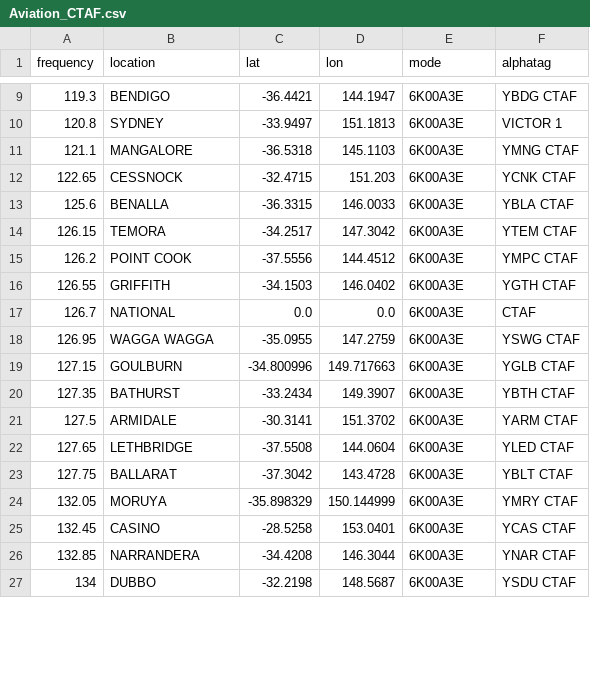
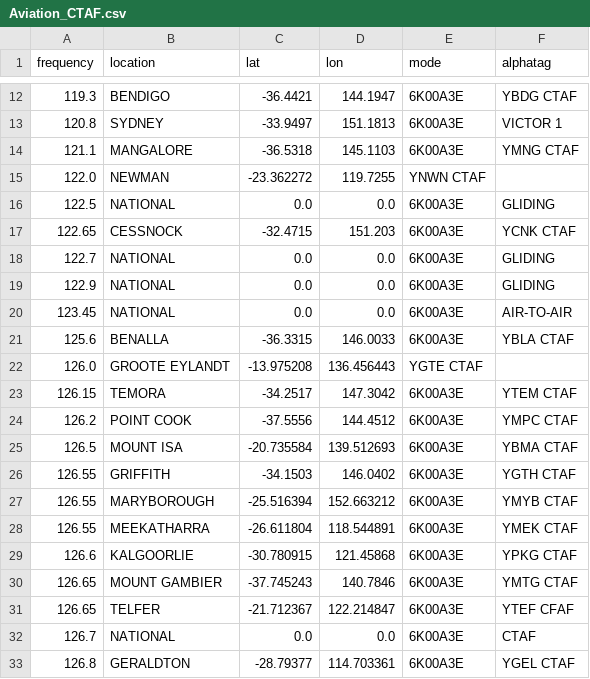
Before and after one commit to ggatward/ACMA_Exporter, a CSV file: input/Aviation_CTAF.csv, drawn as a sheet; only a part is shown, gaps mark what is left out; the shorter side is filled out with more unchanged rows; the diff covers the shown part only.

```diff
--- a/input/Aviation_CTAF.csv
+++ b/input/Aviation_CTAF.csv
@@ -11,7 +14,20 @@ frequency,location,lat,lon,mode,alphatag
 121.1,MANGALORE,-36.5318,145.1103,6K00A3E,YMNG CTAF
+122.0,NEWMAN,-23.362272,119.7255,YNWN CTAF
+122.5,NATIONAL,0.0,0.0,6K00A3E,GLIDING
 122.65,CESSNOCK,-32.4715,151.203,6K00A3E,YCNK CTAF
+122.7,NATIONAL,0.0,0.0,6K00A3E,GLIDING
+122.9,NATIONAL,0.0,0.0,6K00A3E,GLIDING
+123.45,NATIONAL,0.0,0.0,6K00A3E,AIR-TO-AIR
 125.6,BENALLA,-36.3315,146.0033,6K00A3E,YBLA CTAF
+126.0,GROOTE EYLANDT,-13.975208,136.456443,YGTE CTAF
 126.15,TEMORA,-34.2517,147.3042,6K00A3E,YTEM CTAF
 126.2,POINT COOK,-37.5556,144.4512,6K00A3E,YMPC CTAF
+126.5,MOUNT ISA,-20.735584,139.512693,6K00A3E,YBMA CTAF
 126.55,GRIFFITH,-34.1503,146.0402,6K00A3E,YGTH CTAF
+126.55,MARYBOROUGH,-25.516394,152.663212,6K00A3E,YMYB CTAF
+126.55,MEEKATHARRA,-26.611804,118.544891,6K00A3E,YMEK CTAF
+126.6,KALGOORLIE,-30.780915,121.45868,6K00A3E,YPKG CTAF
+126.65,MOUNT GAMBIER,-37.745243,140.7846,6K00A3E,YMTG CTAF
+126.65,TELFER,-21.712367,122.214847,6K00A3E,YTEF CFAF
 126.7,NATIONAL,0.0,0.0,6K00A3E,CTAF
+126.8,GERALDTON,-28.79377,114.703361,6K00A3E,YGEL CTAF
```
Also changed, not shown: 14 added rows elsewhere in this file, downloads/Aviation_Airservices_391222.csv, downloads/Aviation_Airservices_396261.csv, 11 other files.
